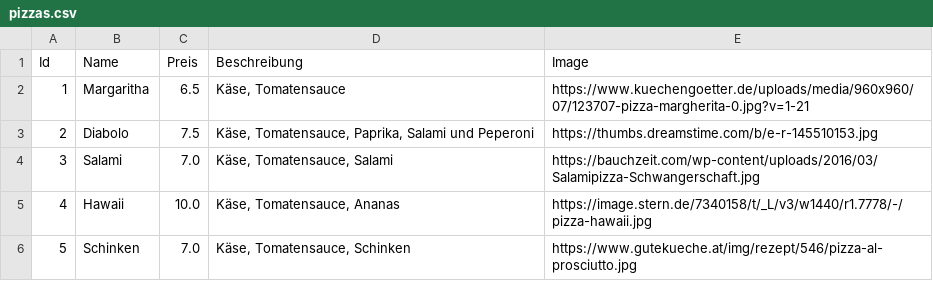
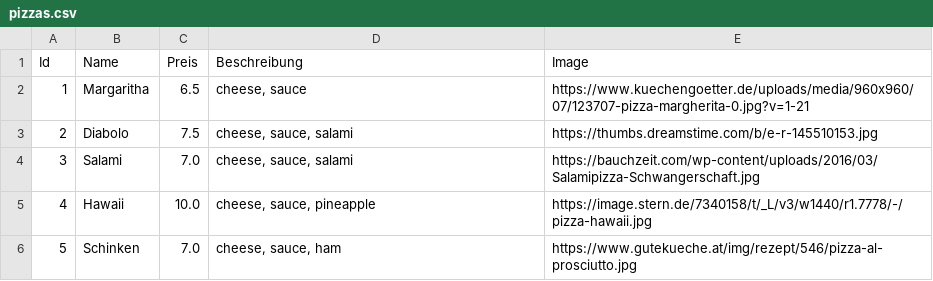
Before and after one commit to elitru/POS_2020-21, a CSV file: Exa_105_Pizzeria/src/main/webapp/pizzas.csv, drawn as a sheet.

```diff
--- a/Exa_105_Pizzeria/src/main/webapp/pizzas.csv
+++ b/Exa_105_Pizzeria/src/main/webapp/pizzas.csv
@@ -1,6 +1,6 @@
 Id;Name;Preis;Beschreibung;Image
-1;Margaritha;6.5;Käse, Tomatensauce;https://www.kuechengoetter.de/uploads/media/960x960/07/123707-pizza-margherita-0.jpg?v=1-21
-2;Diabolo;7.5;Käse, Tomatensauce, Paprika, Salami und Peperoni;https://thumbs.dreamstime.com/b/e-r-145510153.jpg
-3;Salami;7.0;Käse, Tomatensauce, Salami;https://bauchzeit.com/wp-content/uploads/2016/03/Salamipizza-Schwangerschaft.jpg
-4;Hawaii;10.0;Käse, Tomatensauce, Ananas;https://image.stern.de/7340158/t/_L/v3/w1440/r1.7778/-/pizza-hawaii.jpg
-5;Schinken;7.0;Käse, Tomatensauce, Schinken;https://www.gutekueche.at/img/rezept/546/pizza-al-prosciutto.jpg
+1;Margaritha;6.5;cheese, sauce;https://www.kuechengoetter.de/uploads/media/960x960/07/123707-pizza-margherita-0.jpg?v=1-21
+2;Diabolo;7.5;cheese, sauce, salami;https://thumbs.dreamstime.com/b/e-r-145510153.jpg
+3;Salami;7.0;cheese, sauce, salami;https://bauchzeit.com/wp-content/uploads/2016/03/Salamipizza-Schwangerschaft.jpg
+4;Hawaii;10.0;cheese, sauce, pineapple;https://image.stern.de/7340158/t/_L/v3/w1440/r1.7778/-/pizza-hawaii.jpg
+5;Schinken;7.0;cheese, sauce, ham;https://www.gutekueche.at/img/rezept/546/pizza-al-prosciutto.jpg
```
Also changed, not shown: 6 other files.
